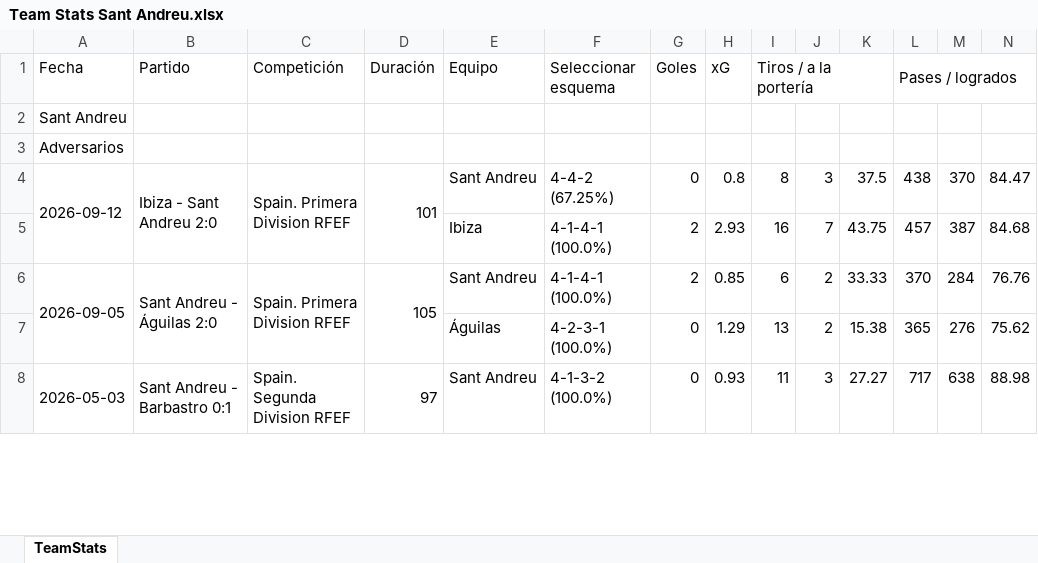
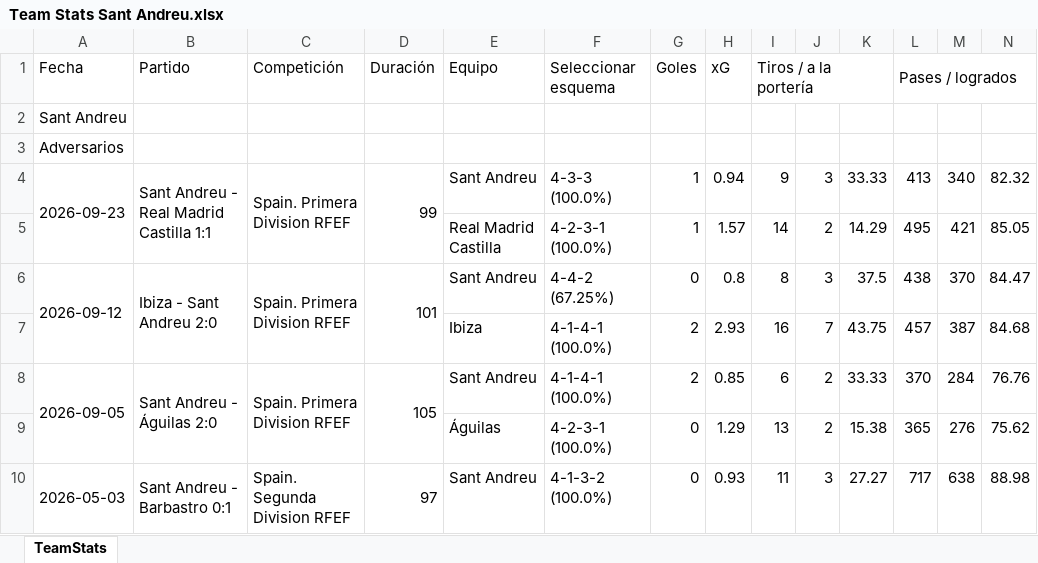
Before and after one commit to vceazurita-ship-it/Real-Madrid-Castilla-26-27, an Excel workbook: public/data/wys/Team Stats Sant Andreu.xlsx, sheet TeamStats, drawn as a sheet; only a part is shown; values as stored, in another font and other column widths than the file's, no borders; rows hold the shown columns only; the diff names each change by its address in the sheet, - before the commit and + after, or states it on an @@ line.

```diff
--- a/public/data/wys/Team Stats Sant Andreu.xlsx (sheet TeamStats)
+++ b/public/data/wys/Team Stats Sant Andreu.xlsx (sheet TeamStats)
+row 4: 2026-09-23 | Sant Andreu - Real Madrid Castilla 1:1 | Spain. Primera Division RFEF | 99 | Sant Andreu | 4-3-3 (100.0%) | 1 | 0.94 | 9 | 3 | 33.33 | 413 | 340 | 82.32
+row 5:  |  |  |  | Real Madrid Castilla | 4-2-3-1 (100.0%) | 1 | 1.57 | 14 | 2 | 14.29 | 495 | 421 | 85.05
```
Also changed, not shown: public/data/wys/Player Stats 1.xlsx, public/data/wys/Player Stats 2.xlsx, 21 other files.
